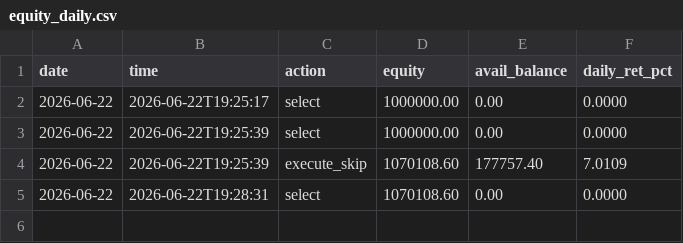
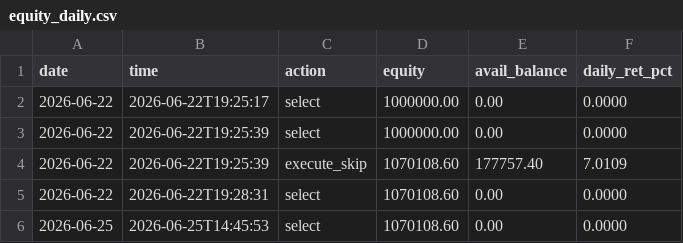
Before and after one commit to eclatnest/mx-limitup-records, a CSV file: records/live/equity_daily.csv, drawn as a sheet; the diff names each change by its address in the sheet, - before the commit and + after, or states it on an @@ line.

```diff
--- a/records/live/equity_daily.csv
+++ b/records/live/equity_daily.csv
+row 6: 2026-06-25 | 2026-06-25T14:45:53 | select | 1070108.60 | 0.00 | 0.0000
```
Also changed, not shown: 2 other files.
